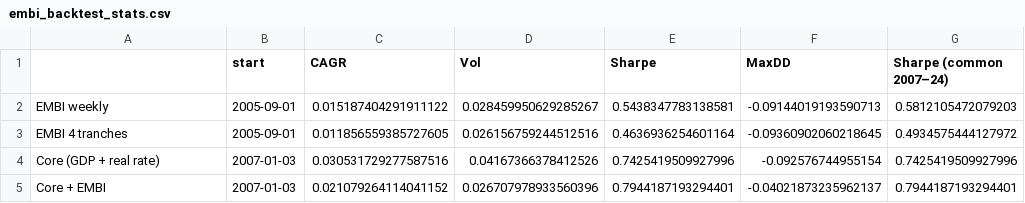
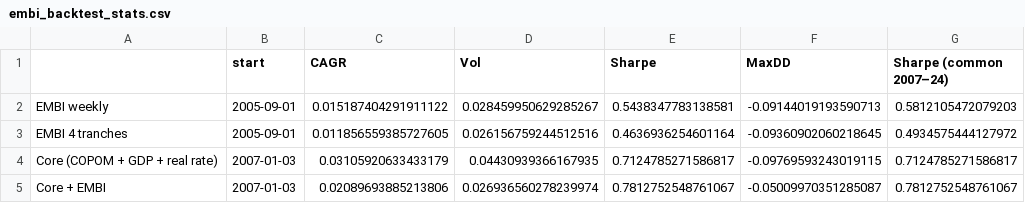
Before and after one commit to enzopassarini/ORDER_FLOW_IMBALANCE, a CSV file: copom_smll/data/embi_backtest_stats.csv, drawn as a sheet.

```diff
--- a/copom_smll/data/embi_backtest_stats.csv
+++ b/copom_smll/data/embi_backtest_stats.csv
@@ -3,3 +3,3 @@ EMBI weekly,2005-09-01,0.015187404291911122,0.028459950629285267,0.5438347783138
 EMBI 4 tranches,2005-09-01,0.011856559385727605,0.026156759244512516,0.4636936254601164,-0.09360902060218645,0.4934575444127972
-Core (GDP + real rate),2007-01-03,0.030531729277587516,0.04167366378412526,0.7425419509927996,-0.092576744955154,0.7425419509927996
-Core + EMBI,2007-01-03,0.021079264114041152,0.026707978933560396,0.7944187193294401,-0.04021873235962137,0.7944187193294401
+Core (COPOM + GDP + real rate),2007-01-03,0.03105920633433179,0.04430939366167935,0.7124785271586817,-0.09769593243019115,0.7124785271586817
+Core + EMBI,2007-01-03,0.02089693885213806,0.026936560278239974,0.7812752548761067,-0.05009970351285087,0.7812752548761067
```
Also changed, not shown: copom_smll/data/embi_backtest_daily.csv, copom_smll/data/embi_by_period.csv, 19 other files.
